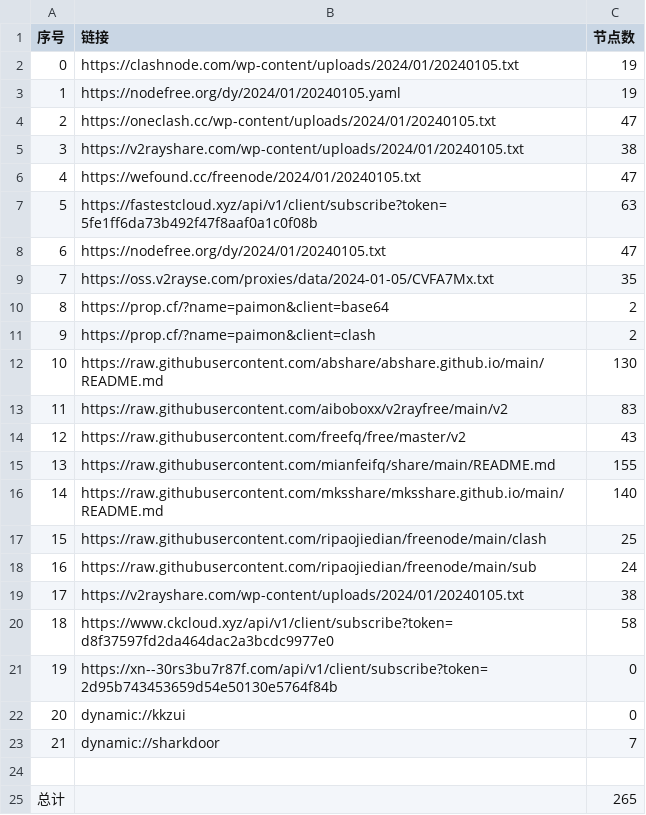
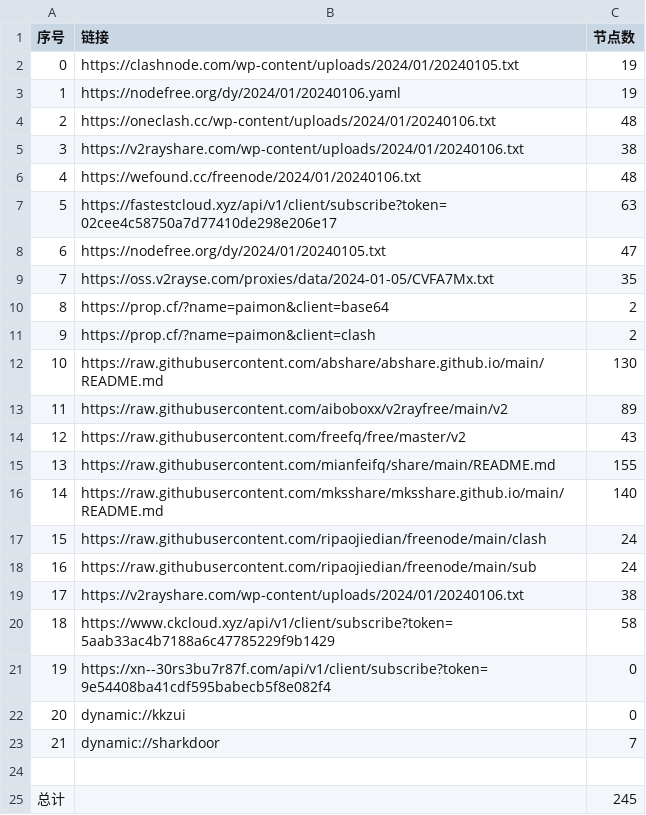
Before and after one commit to hdrafyy/NoMoreWalls, a CSV file: list_result.csv, drawn as a sheet.

```diff
--- a/list_result.csv
+++ b/list_result.csv
@@ -2,7 +2,7 @@
 0,https://clashnode.com/wp-content/uploads/2024/01/20240105.txt,19
-1,https://nodefree.org/dy/2024/01/20240105.yaml,19
-2,https://oneclash.cc/wp-content/uploads/2024/01/20240105.txt,47
-3,https://v2rayshare.com/wp-content/uploads/2024/01/20240105.txt,38
-4,https://wefound.cc/freenode/2024/01/20240105.txt,47
-5,https://fastestcloud.xyz/api/v1/client/subscribe?token=5fe1ff6da73b492f47f8aaf0a1c0f08b,63
+1,https://nodefree.org/dy/2024/01/20240106.yaml,19
+2,https://oneclash.cc/wp-content/uploads/2024/01/20240106.txt,48
+3,https://v2rayshare.com/wp-content/uploads/2024/01/20240106.txt,38
+4,https://wefound.cc/freenode/2024/01/20240106.txt,48
+5,https://fastestcloud.xyz/api/v1/client/subscribe?token=02cee4c58750a7d77410de298e206e17,63
 6,https://nodefree.org/dy/2024/01/20240105.txt,47
@@ -12,3 +12,3 @@
 10,https://raw.githubusercontent.com/abshare/abshare.github.io/main/README.md,130
-11,https://raw.githubusercontent.com/aiboboxx/v2rayfree/main/v2,83
+11,https://raw.githubusercontent.com/aiboboxx/v2rayfree/main/v2,89
 12,https://raw.githubusercontent.com/freefq/free/master/v2,43
@@ -16,7 +16,7 @@
 14,https://raw.githubusercontent.com/mksshare/mksshare.github.io/main/README.md,140
-15,https://raw.githubusercontent.com/ripaojiedian/freenode/main/clash,25
+15,https://raw.githubusercontent.com/ripaojiedian/freenode/main/clash,24
 16,https://raw.githubusercontent.com/ripaojiedian/freenode/main/sub,24
-17,https://v2rayshare.com/wp-content/uploads/2024/01/20240105.txt,38
-18,https://www.ckcloud.xyz/api/v1/client/subscribe?token=d8f37597fd2da464dac2a3bcdc9977e0,58
-19,https://xn--30rs3bu7r87f.com/api/v1/client/subscribe?token=2d95b743453659d54e50130e5764f84b,0
+17,https://v2rayshare.com/wp-content/uploads/2024/01/20240106.txt,38
+18,https://www.ckcloud.xyz/api/v1/client/subscribe?token=5aab33ac4b7188a6c47785229f9b1429,58
+19,https://xn--30rs3bu7r87f.com/api/v1/client/subscribe?token=9e54408ba41cdf595babecb5f8e082f4,0
 20,dynamic://kkzui,0
@@ -24,2 +24,2 @@
 
-总计,,265
+总计,,245
```
Also changed, not shown: 12 other files.
